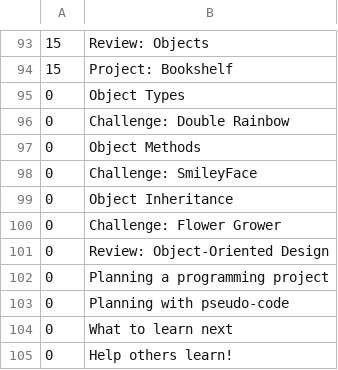
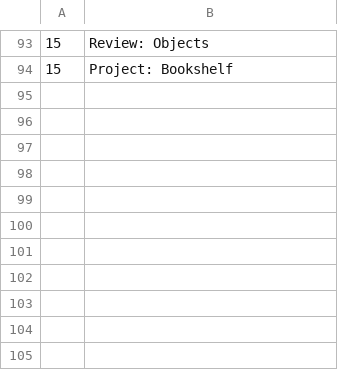
Before and after one commit to JamesWClark/AceProcessing, a TSV file: k/assets/data/assignments.tsv (was k/pace.tsv), drawn as a sheet; only a part is shown, gaps mark what is left out; the diff names each change by its address in the sheet, - before the commit and + after, or states it on an @@ line.

Commit message:
Reorganize khan excel files

```diff
--- a/k/pace.tsv
+++ b/k/assets/data/assignments.tsv
-row 95: 0 | Object Types
-row 96: 0 | Challenge: Double Rainbow
-row 97: 0 | Object Methods
-row 98: 0 | Challenge: SmileyFace
-row 99: 0 | Object Inheritance
-row 100: 0 | Challenge: Flower Grower
-row 101: 0 | Review: Object-Oriented Design
-row 102: 0 | Planning a programming project
-row 103: 0 | Planning with pseudo-code
-row 104: 0 | What to learn next
-row 105: 0 | Help others learn!
```
Also changed, not shown: 6 other files.
